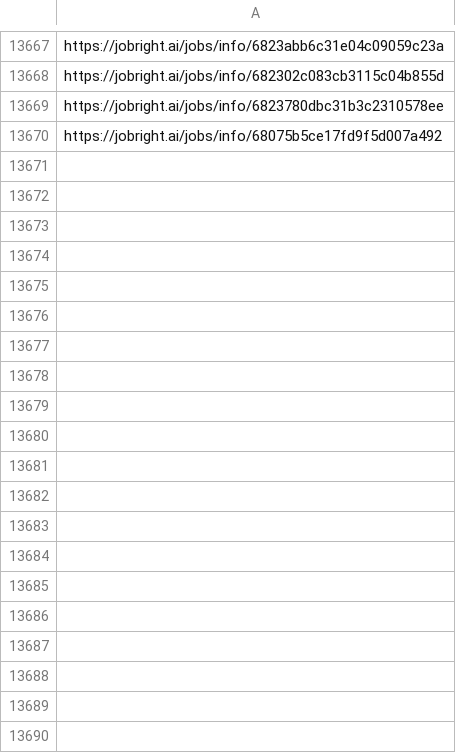
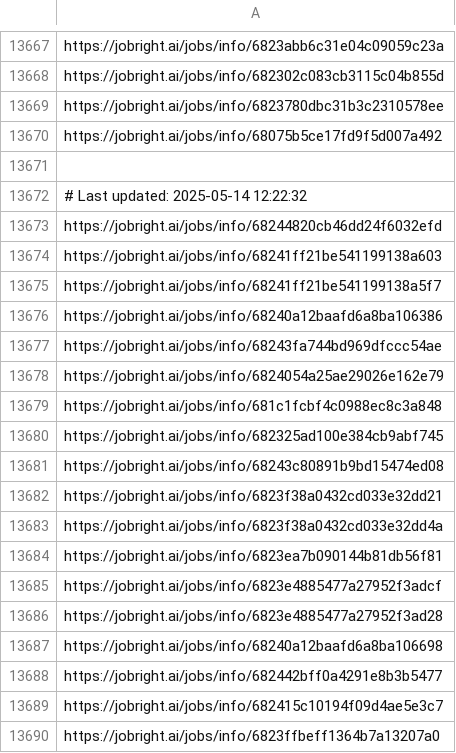
Before and after one commit to Pradeepsingh61/job_DE1, a CSV file: Education_and_Training_links.csv, drawn as a sheet; only a part is shown, gaps mark what is left out; the diff covers the shown part only; the diff names each change by its address in the sheet, - before the commit and + after, or states it on an @@ line.

```diff
--- a/Education_and_Training_links.csv
+++ b/Education_and_Training_links.csv
+row 13671: (empty)
+row 13672: # Last updated: 2025-05-14 12:22:32
+row 13673: https://jobright.ai/jobs/info/68244820cb46dd24f6032efd
+row 13674: https://jobright.ai/jobs/info/68241ff21be541199138a603
+row 13675: https://jobright.ai/jobs/info/68241ff21be541199138a5f7
+row 13676: https://jobright.ai/jobs/info/68240a12baafd6a8ba106386
+row 13677: https://jobright.ai/jobs/info/68243fa744bd969dfccc54ae
+row 13678: https://jobright.ai/jobs/info/6824054a25ae29026e162e79
+row 13679: https://jobright.ai/jobs/info/681c1fcbf4c0988ec8c3a848
+row 13680: https://jobright.ai/jobs/info/682325ad100e384cb9abf745
+row 13681: https://jobright.ai/jobs/info/68243c80891b9bd15474ed08
+row 13682: https://jobright.ai/jobs/info/6823f38a0432cd033e32dd21
+row 13683: https://jobright.ai/jobs/info/6823f38a0432cd033e32dd4a
+row 13684: https://jobright.ai/jobs/info/6823ea7b090144b81db56f81
+row 13685: https://jobright.ai/jobs/info/6823e4885477a27952f3adcf
+row 13686: https://jobright.ai/jobs/info/6823e4885477a27952f3ad28
+row 13687: https://jobright.ai/jobs/info/68240a12baafd6a8ba106698
+row 13688: https://jobright.ai/jobs/info/682442bff0a4291e8b3b5477
+row 13689: https://jobright.ai/jobs/info/682415c10194f09d4ae5e3c7
+row 13690: https://jobright.ai/jobs/info/6823ffbeff1364b7a13207a0
```
Also changed, not shown: 31 added rows elsewhere in this file, Accounting_and_Finance.csv, Human_Resources_links.csv, 29 other files.
